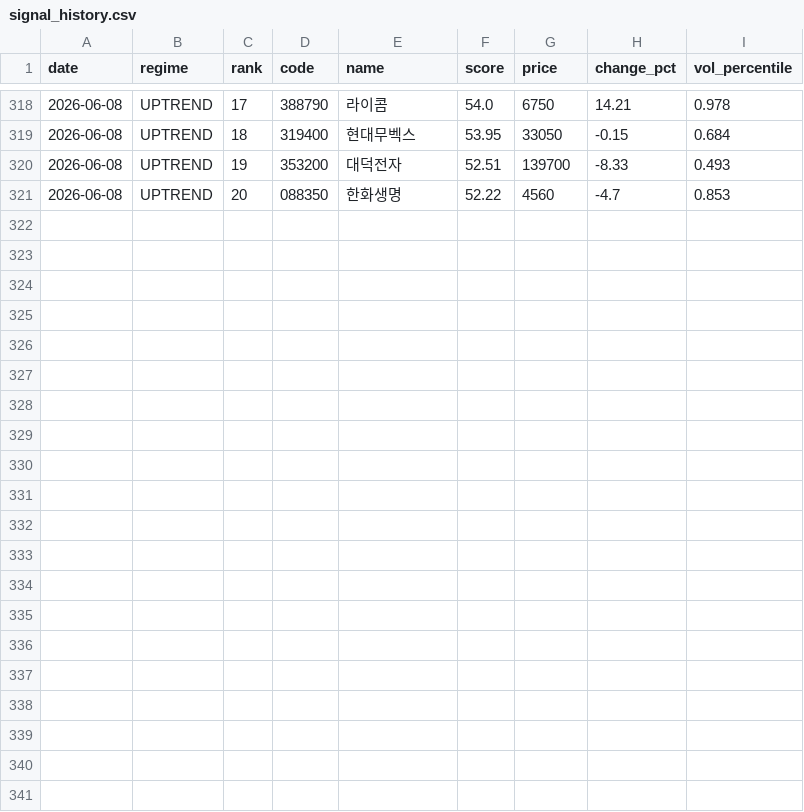
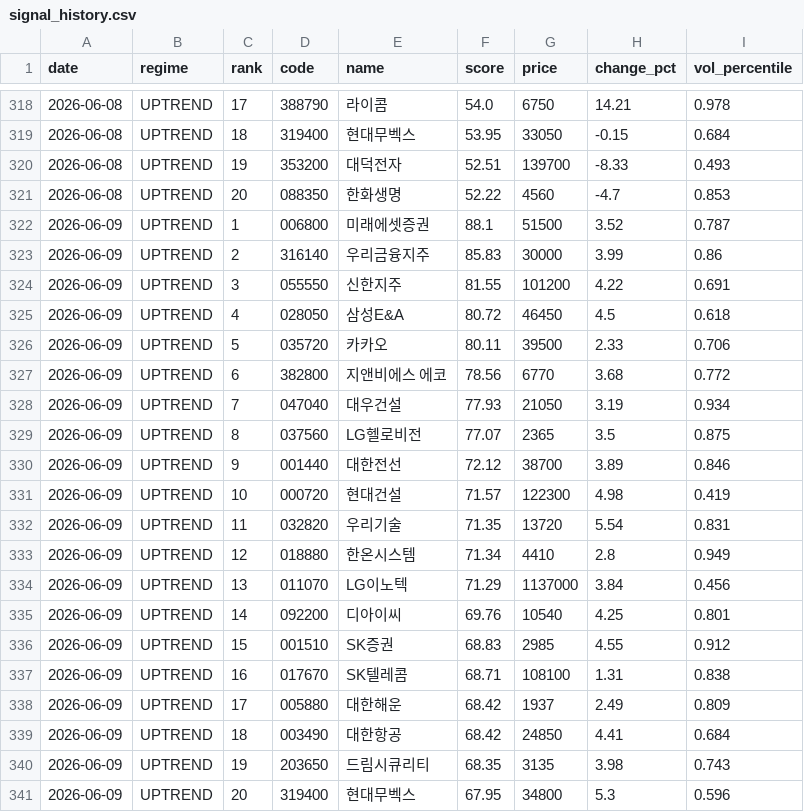
Before and after one commit to stanleyim/choonsimi, a CSV file: signal_history.csv, drawn as a sheet; only a part is shown, gaps mark what is left out.

```diff
--- a/signal_history.csv
+++ b/signal_history.csv
@@ -321 +321,21 @@
 2026-06-08,UPTREND,20,088350,한화생명,52.22,4560,-4.7,0.853
+2026-06-09,UPTREND,1,006800,미래에셋증권,88.1,51500,3.52,0.787
+2026-06-09,UPTREND,2,316140,우리금융지주,85.83,30000,3.99,0.86
+2026-06-09,UPTREND,3,055550,신한지주,81.55,101200,4.22,0.691
+2026-06-09,UPTREND,4,028050,삼성E&A,80.72,46450,4.5,0.618
+2026-06-09,UPTREND,5,035720,카카오,80.11,39500,2.33,0.706
+2026-06-09,UPTREND,6,382800,지앤비에스 에코,78.56,6770,3.68,0.772
+2026-06-09,UPTREND,7,047040,대우건설,77.93,21050,3.19,0.934
+2026-06-09,UPTREND,8,037560,LG헬로비전,77.07,2365,3.5,0.875
+2026-06-09,UPTREND,9,001440,대한전선,72.12,38700,3.89,0.846
+2026-06-09,UPTREND,10,000720,현대건설,71.57,122300,4.98,0.419
+2026-06-09,UPTREND,11,032820,우리기술,71.35,13720,5.54,0.831
+2026-06-09,UPTREND,12,018880,한온시스템,71.34,4410,2.8,0.949
+2026-06-09,UPTREND,13,011070,LG이노텍,71.29,1137000,3.84,0.456
+2026-06-09,UPTREND,14,092200,디아이씨,69.76,10540,4.25,0.801
+2026-06-09,UPTREND,15,001510,SK증권,68.83,2985,4.55,0.912
+2026-06-09,UPTREND,16,017670,SK텔레콤,68.71,108100,1.31,0.838
+2026-06-09,UPTREND,17,005880,대한해운,68.42,1937,2.49,0.809
+2026-06-09,UPTREND,18,003490,대한항공,68.42,24850,4.41,0.684
+2026-06-09,UPTREND,19,203650,드림시큐리티,68.35,3135,3.98,0.743
+2026-06-09,UPTREND,20,319400,현대무벡스,67.95,34800,5.3,0.596
```
Also changed, not shown: failure_history.csv, 6 other files.
